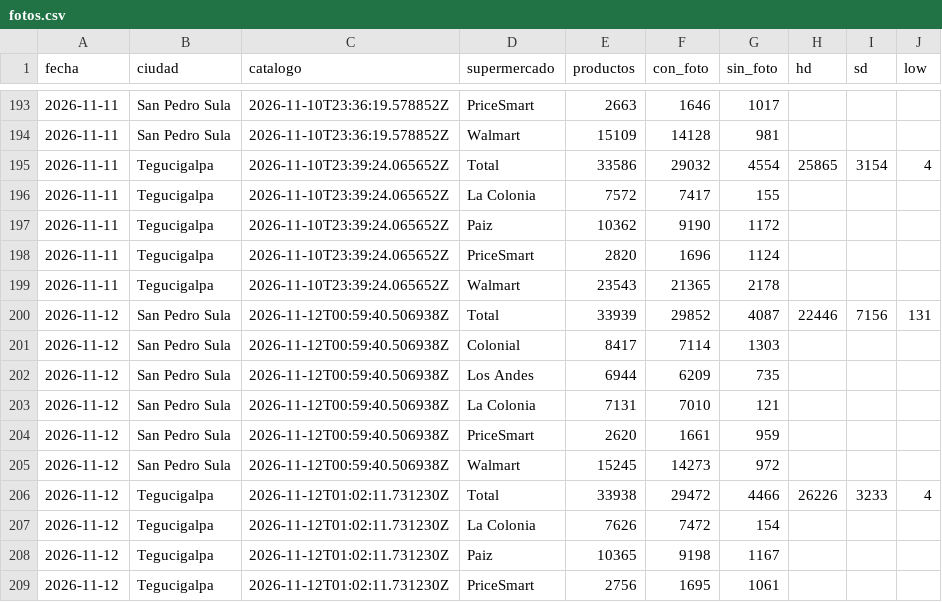
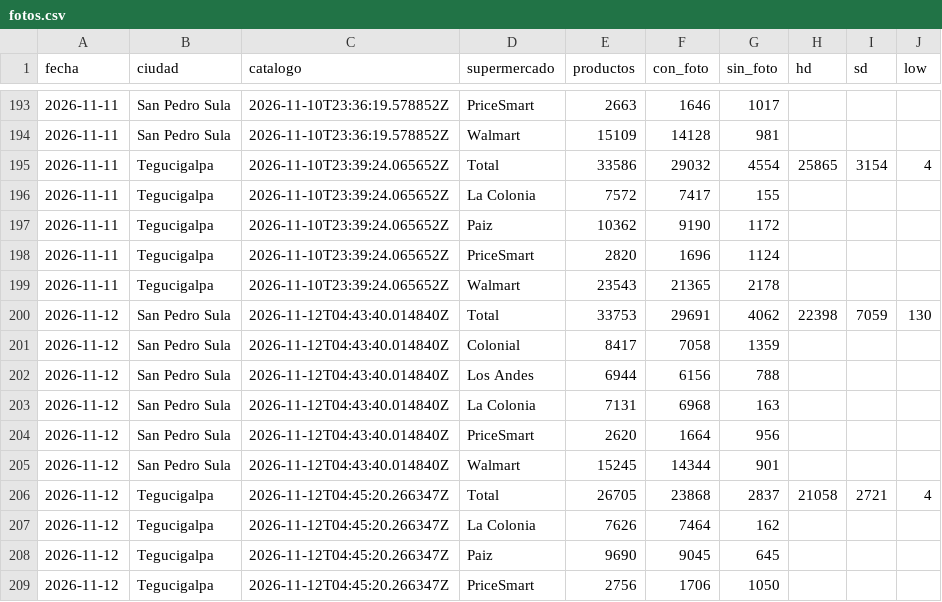
Before and after one commit to jchernandez-portfolio/precios-supermercados-sps, a CSV file: fotos.csv, drawn as a sheet; only a part is shown, gaps mark what is left out; the diff covers the shown part only.

```diff
--- a/fotos.csv
+++ b/fotos.csv
@@ -199,11 +199,11 @@ fecha,ciudad,catalogo,supermercado,productos,con_foto,sin_foto,hd,sd,low
 2026-11-11,Tegucigalpa,2026-11-10T23:39:24.065652Z,Walmart,23543,21365,2178,,,
-2026-11-12,San Pedro Sula,2026-11-12T00:59:40.506938Z,Total,33939,29852,4087,22446,7156,131
-2026-11-12,San Pedro Sula,2026-11-12T00:59:40.506938Z,Colonial,8417,7114,1303,,,
-2026-11-12,San Pedro Sula,2026-11-12T00:59:40.506938Z,Los Andes,6944,6209,735,,,
-2026-11-12,San Pedro Sula,2026-11-12T00:59:40.506938Z,La Colonia,7131,7010,121,,,
-2026-11-12,San Pedro Sula,2026-11-12T00:59:40.506938Z,PriceSmart,2620,1661,959,,,
-2026-11-12,San Pedro Sula,2026-11-12T00:59:40.506938Z,Walmart,15245,14273,972,,,
-2026-11-12,Tegucigalpa,2026-11-12T01:02:11.731230Z,Total,33938,29472,4466,26226,3233,4
-2026-11-12,Tegucigalpa,2026-11-12T01:02:11.731230Z,La Colonia,7626,7472,154,,,
-2026-11-12,Tegucigalpa,2026-11-12T01:02:11.731230Z,Paiz,10365,9198,1167,,,
-2026-11-12,Tegucigalpa,2026-11-12T01:02:11.731230Z,PriceSmart,2756,1695,1061,,,
+2026-11-12,San Pedro Sula,2026-11-12T04:43:40.014840Z,Total,33753,29691,4062,22398,7059,130
+2026-11-12,San Pedro Sula,2026-11-12T04:43:40.014840Z,Colonial,8417,7058,1359,,,
+2026-11-12,San Pedro Sula,2026-11-12T04:43:40.014840Z,Los Andes,6944,6156,788,,,
+2026-11-12,San Pedro Sula,2026-11-12T04:43:40.014840Z,La Colonia,7131,6968,163,,,
+2026-11-12,San Pedro Sula,2026-11-12T04:43:40.014840Z,PriceSmart,2620,1664,956,,,
+2026-11-12,San Pedro Sula,2026-11-12T04:43:40.014840Z,Walmart,15245,14344,901,,,
+2026-11-12,Tegucigalpa,2026-11-12T04:45:20.266347Z,Total,26705,23868,2837,21058,2721,4
+2026-11-12,Tegucigalpa,2026-11-12T04:45:20.266347Z,La Colonia,7626,7464,162,,,
+2026-11-12,Tegucigalpa,2026-11-12T04:45:20.266347Z,Paiz,9690,9045,645,,,
+2026-11-12,Tegucigalpa,2026-11-12T04:45:20.266347Z,PriceSmart,2756,1706,1050,,,
```
Also changed, not shown: 4 edited cells elsewhere in this file, frescura.csv, historial.csv, 2 other files.
